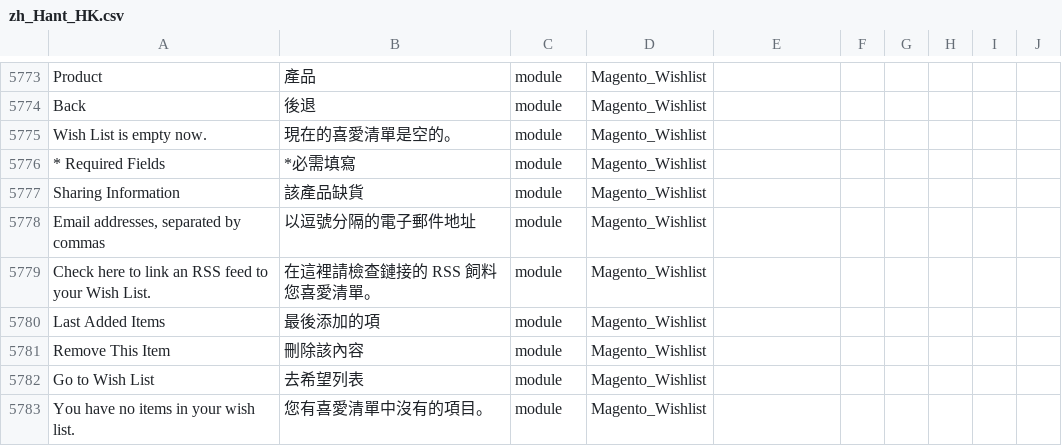
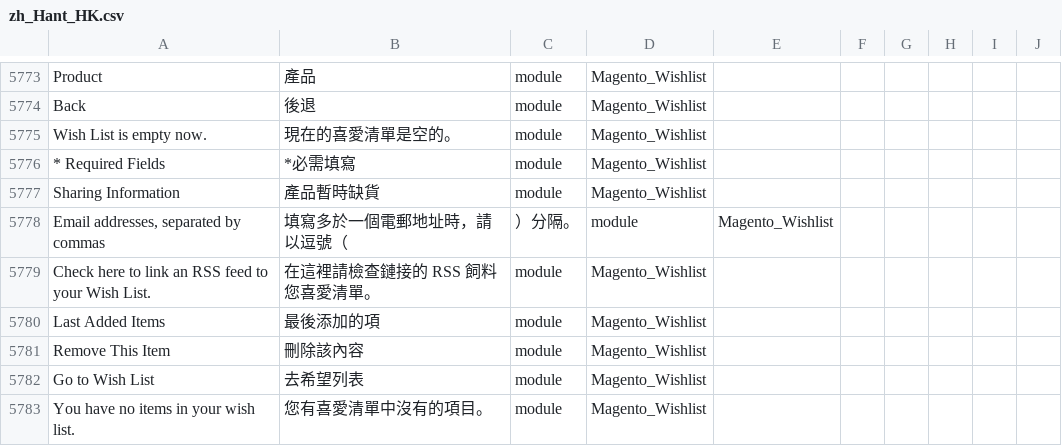
Before and after one commit to raymanjhc/Magento2Language-zh_Hant_HK, a CSV file: zh_Hant_HK.csv, drawn as a sheet; only a part is shown, gaps mark what is left out.

Commit message:
update wording in wishlist

```diff
--- a/zh_Hant_HK.csv
+++ b/zh_Hant_HK.csv
@@ -5780,4 +5780,4 @@ Back,後退,module,Magento_Wishlist
 "* Required Fields",*必需填寫,module,Magento_Wishlist
-"Sharing Information",該產品缺貨,module,Magento_Wishlist
-"Email addresses, separated by commas",以逗號分隔的電子郵件地址,module,Magento_Wishlist
+"Sharing Information",產品暫時缺貨,module,Magento_Wishlist
+"Email addresses, separated by commas",填寫多於一個電郵地址時，請以逗號（,）分隔。,module,Magento_Wishlist
 "Check here to link an RSS feed to your Wish List.","在這裡請檢查鏈接的 RSS 飼料您喜愛清單。",module,Magento_Wishlist
```
